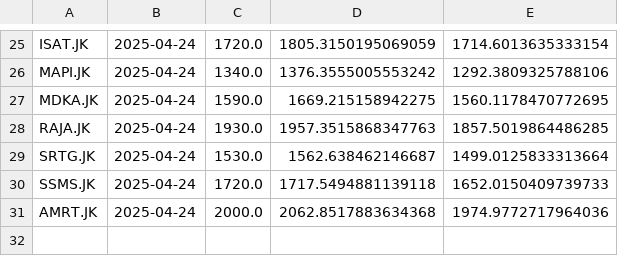
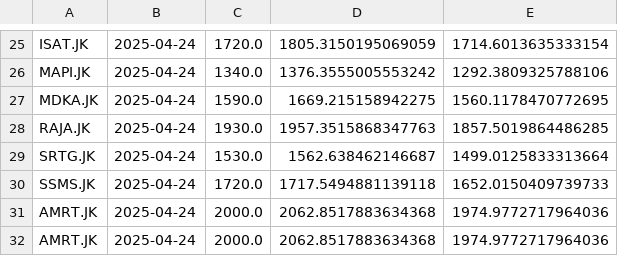
Before and after one commit to raidvoltus/arkana, a CSV file: prediksi_log.csv, drawn as a sheet; only a part is shown, gaps mark what is left out; the diff names each change by its address in the sheet, - before the commit and + after, or states it on an @@ line.

```diff
--- a/prediksi_log.csv
+++ b/prediksi_log.csv
+row 32: AMRT.JK | 2025-04-24 | 2000.0 | 2062.8517883634368 | 1974.9772717964036
```
Also changed, not shown: 47 other files.
